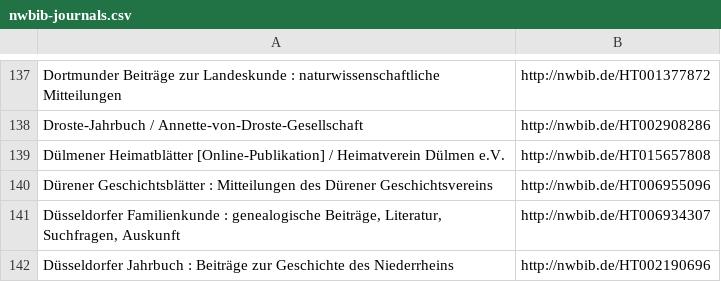
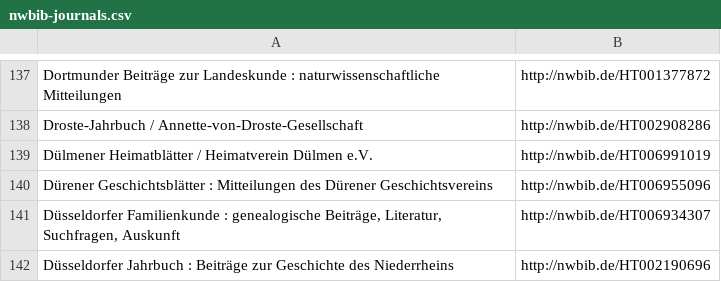
Before and after one commit to hbz/nwbib, a CSV file: conf/nwbib-journals.csv, drawn as a sheet; only a part is shown, gaps mark what is left out; removed rows and columns are numbered as before the commit, all else as after; the diff names each change by its address in the sheet, - before the commit and + after, or states it on an @@ line.

Commit message:
Update nwbib-journals.csv

```diff
--- a/conf/nwbib-journals.csv
+++ b/conf/nwbib-journals.csv
-row 139: Dülmener Heimatblätter [Online-Publikation] / Heimatverein Dülmen e.V. | http://nwbib.de/HT015657808
+row 139: Dülmener Heimatblätter / Heimatverein Dülmen e.V. | http://nwbib.de/HT006991019
```
